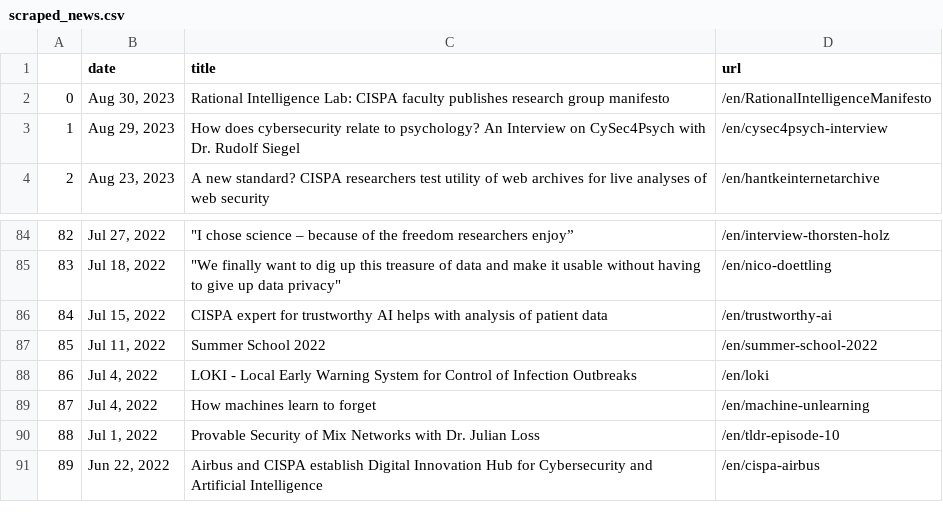
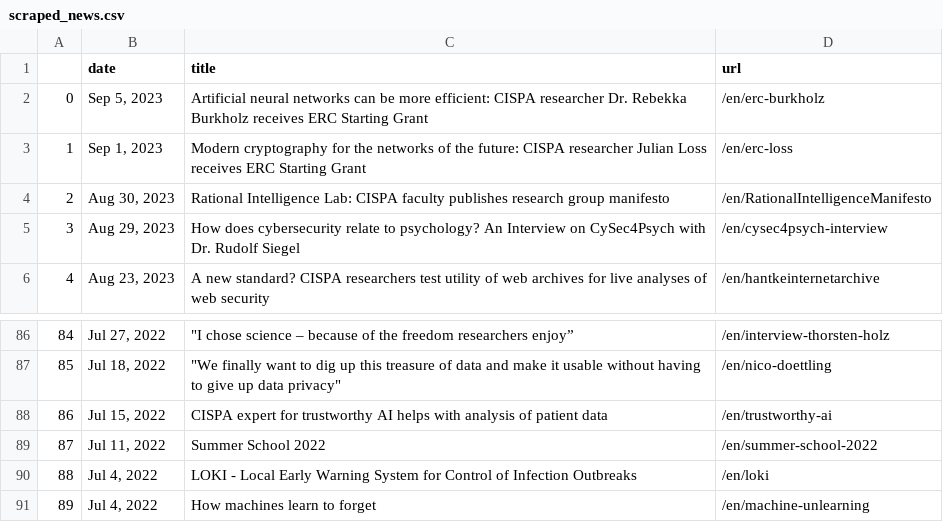
Before and after one commit to gbolduan/data_harvest, a CSV file: scraped_news.csv, drawn as a sheet; only a part is shown, gaps mark what is left out; removed rows and columns are numbered as before the commit, all else as after; the diff names each change by its address in the sheet, - before the commit and + after, or states it on an @@ line.

```diff
--- a/scraped_news.csv
+++ b/scraped_news.csv
+row 2: 0 | Sep 5, 2023 | Artificial neural networks can be more efficient: CISPA researcher Dr. Rebekka Burkholz receives ERC Starting Grant | /en/erc-burkholz
+row 3: 1 | Sep 1, 2023 | Modern cryptography for the networks of the future: CISPA researcher Julian Loss receives ERC Starting Grant | /en/erc-loss
@@ column A renumbered between rows 4 and 91 @@
-row 90: 88 | Jul 1, 2022 | Provable Security of Mix Networks with Dr. Julian Loss | /en/tldr-episode-10
-row 91: 89 | Jun 22, 2022 | Airbus and CISPA establish Digital Innovation Hub for Cybersecurity and Artificial Intelligence | /en/cispa-airbus
```
